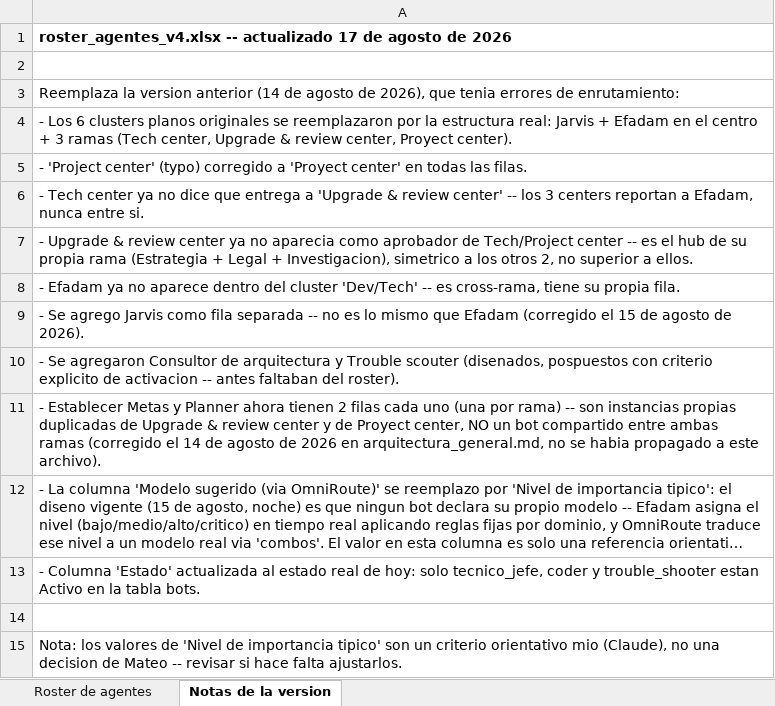
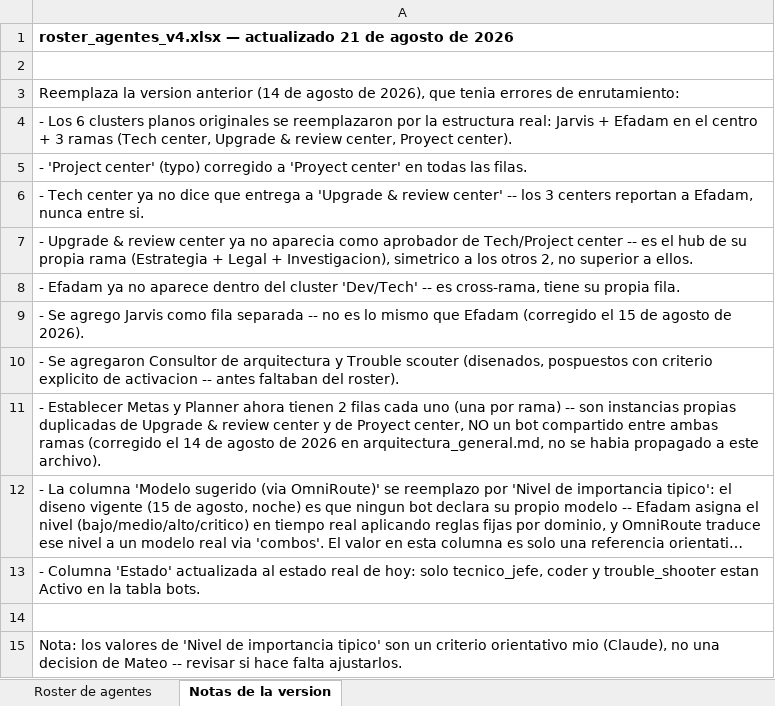
Before and after one commit to Madafe/Infinite_Power, an Excel workbook: docs/roster_agentes_v4.xlsx, sheet Notas de la version, drawn as a sheet; long unchanged cells end in …; values as stored, in another font and other column widths than the file's, no borders; the diff names each change by its address in the sheet, - before the commit and + after, or states it on an @@ line.

Commit message:
Escribe los 18 prompts de Upgrade & Review Center (cabeza + 17 sub-bots); commitea roster_agentes_v4.xlsx v4
- Diseno completo del grafo de despacho interno del departamento (quien despacha a quien) antes de escribir un solo prompt, documentado en docs/decisiones_arquitectura.md.
- Migra el prompt de la cabeza (Upgrade & review center) desde docs/vision/ a la plantilla nueva y lo copia a prompts/estrategia-crecimiento/.
- Escribe los 17 sub-bots en sus 3 sub-clusters: prompts/estrategia-crecimiento/ (10), prompts/investigacion-skills/ (4), prompts/legal/ (3).
- Documenta explicitamente el patron de aprobacion humana usado (gate en el siguiente salto de despacho vs. bot que solo formaliza una aprobacion ya resuelta) y una limitacion conocida (no existe mecanismo de rechazo de approvals todavia).
- Commitea roster_agentes_v4.xlsx (v4, 21/ago): estaba modificado sin revisar desde una ronda anterior; se verifico que es trabajo legitimo que corrige errores reales de la v3 (jerarquia falsa entre centers, bots no separados por rama).

Alcance: solo "escribir". La activacion (insertar en bots, probar en vivo uno por uno) queda en ClickUp 86bbhawuq, sin tocar todavia.

```diff
--- a/docs/roster_agentes_v4.xlsx (sheet Notas de la version)
+++ b/docs/roster_agentes_v4.xlsx (sheet Notas de la version)
-A1: roster_agentes_v4.xlsx -- actualizado 17 de agosto…
+A1: roster_agentes_v4.xlsx — actualizado 21 de agosto…
```
Also changed, not shown: sheet Roster de agentes, 19 other files.
